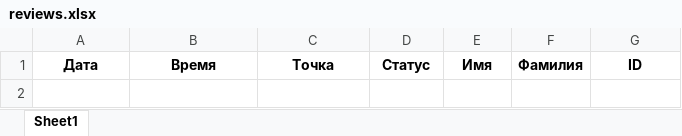
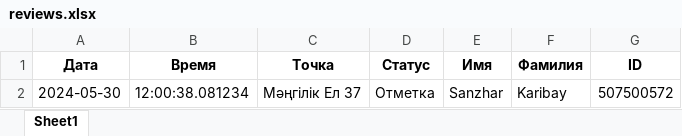
Before and after one commit to karibays/lunacoffee_opening, an Excel workbook: data/reviews.xlsx, sheet Sheet1, drawn as a sheet; values as stored, in another font and other column widths than the file's, no borders; the diff names each change by its address in the sheet, - before the commit and + after, or states it on an @@ line.

```diff
--- a/data/reviews.xlsx (sheet Sheet1)
+++ b/data/reviews.xlsx (sheet Sheet1)
+row 2: 2024-05-30 | 12:00:38.081234 | Мәңгілік Ел 37 | Отметка | Sanzhar | Karibay | 507500572
```
Also changed, not shown: 4 other files.
